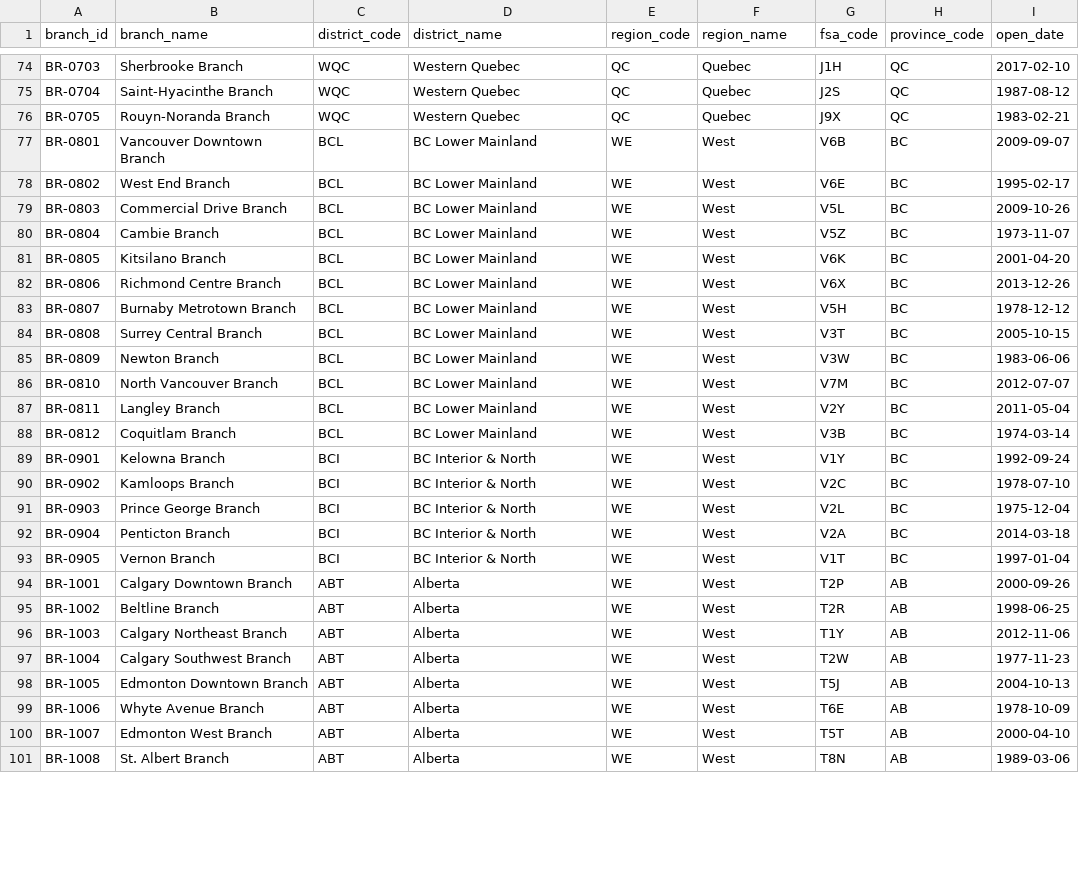
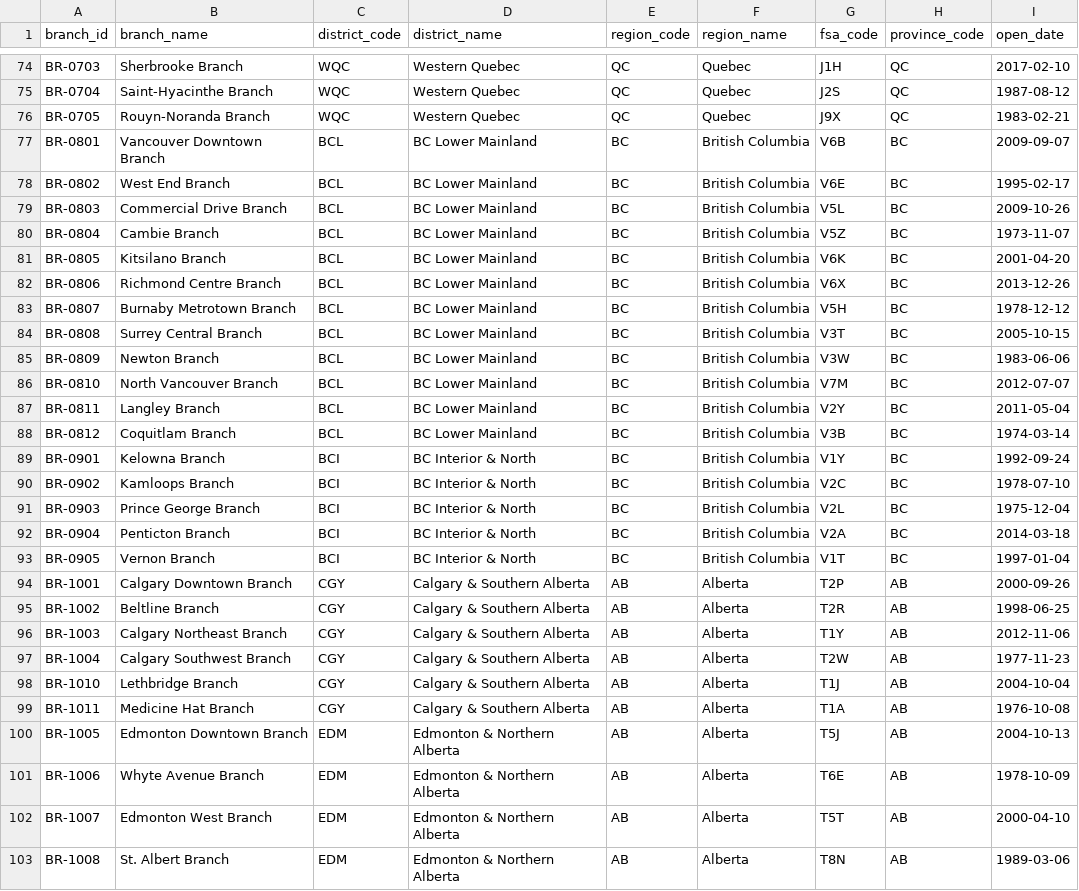
Before and after one commit to welkincz/advisor-pulse, a CSV file: dbt/seeds/org_branch.csv, drawn as a sheet; only a part is shown, gaps mark what is left out; the diff covers the shown part only.

```diff
--- a/dbt/seeds/org_branch.csv
+++ b/dbt/seeds/org_branch.csv
@@ -76,26 +76,28 @@ BR-0704,Saint-Hyacinthe Branch,WQC,Western Quebec,QC,Quebec,J2S,QC,1987-08-12
 BR-0705,Rouyn-Noranda Branch,WQC,Western Quebec,QC,Quebec,J9X,QC,1983-02-21
-BR-0801,Vancouver Downtown Branch,BCL,BC Lower Mainland,WE,West,V6B,BC,2009-09-07
-BR-0802,West End Branch,BCL,BC Lower Mainland,WE,West,V6E,BC,1995-02-17
-BR-0803,Commercial Drive Branch,BCL,BC Lower Mainland,WE,West,V5L,BC,2009-10-26
-BR-0804,Cambie Branch,BCL,BC Lower Mainland,WE,West,V5Z,BC,1973-11-07
-BR-0805,Kitsilano Branch,BCL,BC Lower Mainland,WE,West,V6K,BC,2001-04-20
-BR-0806,Richmond Centre Branch,BCL,BC Lower Mainland,WE,West,V6X,BC,2013-12-26
-BR-0807,Burnaby Metrotown Branch,BCL,BC Lower Mainland,WE,West,V5H,BC,1978-12-12
-BR-0808,Surrey Central Branch,BCL,BC Lower Mainland,WE,West,V3T,BC,2005-10-15
-BR-0809,Newton Branch,BCL,BC Lower Mainland,WE,West,V3W,BC,1983-06-06
-BR-0810,North Vancouver Branch,BCL,BC Lower Mainland,WE,West,V7M,BC,2012-07-07
-BR-0811,Langley Branch,BCL,BC Lower Mainland,WE,West,V2Y,BC,2011-05-04
-BR-0812,Coquitlam Branch,BCL,BC Lower Mainland,WE,West,V3B,BC,1974-03-14
-BR-0901,Kelowna Branch,BCI,BC Interior & North,WE,West,V1Y,BC,1992-09-24
-BR-0902,Kamloops Branch,BCI,BC Interior & North,WE,West,V2C,BC,1978-07-10
-BR-0903,Prince George Branch,BCI,BC Interior & North,WE,West,V2L,BC,1975-12-04
-BR-0904,Penticton Branch,BCI,BC Interior & North,WE,West,V2A,BC,2014-03-18
-BR-0905,Vernon Branch,BCI,BC Interior & North,WE,West,V1T,BC,1997-01-04
-BR-1001,Calgary Downtown Branch,ABT,Alberta,WE,West,T2P,AB,2000-09-26
-BR-1002,Beltline Branch,ABT,Alberta,WE,West,T2R,AB,1998-06-25
-BR-1003,Calgary Northeast Branch,ABT,Alberta,WE,West,T1Y,AB,2012-11-06
-BR-1004,Calgary Southwest Branch,ABT,Alberta,WE,West,T2W,AB,1977-11-23
-BR-1005,Edmonton Downtown Branch,ABT,Alberta,WE,West,T5J,AB,2004-10-13
-BR-1006,Whyte Avenue Branch,ABT,Alberta,WE,West,T6E,AB,1978-10-09
-BR-1007,Edmonton West Branch,ABT,Alberta,WE,West,T5T,AB,2000-04-10
-BR-1008,St. Albert Branch,ABT,Alberta,WE,West,T8N,AB,1989-03-06
+BR-0801,Vancouver Downtown Branch,BCL,BC Lower Mainland,BC,British Columbia,V6B,BC,2009-09-07
+BR-0802,West End Branch,BCL,BC Lower Mainland,BC,British Columbia,V6E,BC,1995-02-17
+BR-0803,Commercial Drive Branch,BCL,BC Lower Mainland,BC,British Columbia,V5L,BC,2009-10-26
+BR-0804,Cambie Branch,BCL,BC Lower Mainland,BC,British Columbia,V5Z,BC,1973-11-07
+BR-0805,Kitsilano Branch,BCL,BC Lower Mainland,BC,British Columbia,V6K,BC,2001-04-20
+BR-0806,Richmond Centre Branch,BCL,BC Lower Mainland,BC,British Columbia,V6X,BC,2013-12-26
+BR-0807,Burnaby Metrotown Branch,BCL,BC Lower Mainland,BC,British Columbia,V5H,BC,1978-12-12
+BR-0808,Surrey Central Branch,BCL,BC Lower Mainland,BC,British Columbia,V3T,BC,2005-10-15
+BR-0809,Newton Branch,BCL,BC Lower Mainland,BC,British Columbia,V3W,BC,1983-06-06
+BR-0810,North Vancouver Branch,BCL,BC Lower Mainland,BC,British Columbia,V7M,BC,2012-07-07
+BR-0811,Langley Branch,BCL,BC Lower Mainland,BC,British Columbia,V2Y,BC,2011-05-04
+BR-0812,Coquitlam Branch,BCL,BC Lower Mainland,BC,British Columbia,V3B,BC,1974-03-14
+BR-0901,Kelowna Branch,BCI,BC Interior & North,BC,British Columbia,V1Y,BC,1992-09-24
+BR-0902,Kamloops Branch,BCI,BC Interior & North,BC,British Columbia,V2C,BC,1978-07-10
+BR-0903,Prince George Branch,BCI,BC Interior & North,BC,British Columbia,V2L,BC,1975-12-04
+BR-0904,Penticton Branch,BCI,BC Interior & North,BC,British Columbia,V2A,BC,2014-03-18
+BR-0905,Vernon Branch,BCI,BC Interior & North,BC,British Columbia,V1T,BC,1997-01-04
+BR-1001,Calgary Downtown Branch,CGY,Calgary & Southern Alberta,AB,Alberta,T2P,AB,2000-09-26
+BR-1002,Beltline Branch,CGY,Calgary & Southern Alberta,AB,Alberta,T2R,AB,1998-06-25
+BR-1003,Calgary Northeast Branch,CGY,Calgary & Southern Alberta,AB,Alberta,T1Y,AB,2012-11-06
+BR-1004,Calgary Southwest Branch,CGY,Calgary & Southern Alberta,AB,Alberta,T2W,AB,1977-11-23
+BR-1010,Lethbridge Branch,CGY,Calgary & Southern Alberta,AB,Alberta,T1J,AB,2004-10-04
+BR-1011,Medicine Hat Branch,CGY,Calgary & Southern Alberta,AB,Alberta,T1A,AB,1976-10-08
+BR-1005,Edmonton Downtown Branch,EDM,Edmonton & Northern Alberta,AB,Alberta,T5J,AB,2004-10-13
+BR-1006,Whyte Avenue Branch,EDM,Edmonton & Northern Alberta,AB,Alberta,T6E,AB,1978-10-09
+BR-1007,Edmonton West Branch,EDM,Edmonton & Northern Alberta,AB,Alberta,T5T,AB,2000-04-10
+BR-1008,St. Albert Branch,EDM,Edmonton & Northern Alberta,AB,Alberta,T8N,AB,1989-03-06
```
Also changed, not shown: 2 removed rows and 66 edited cells elsewhere in this file, 28 other files.
